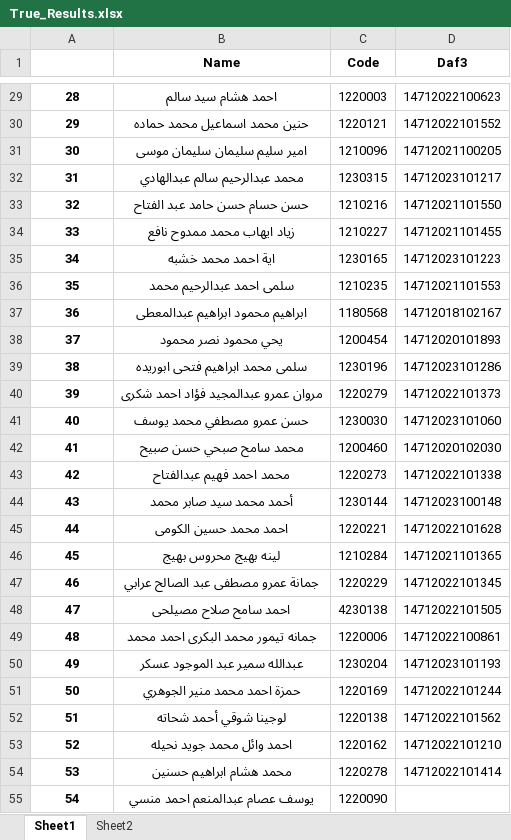
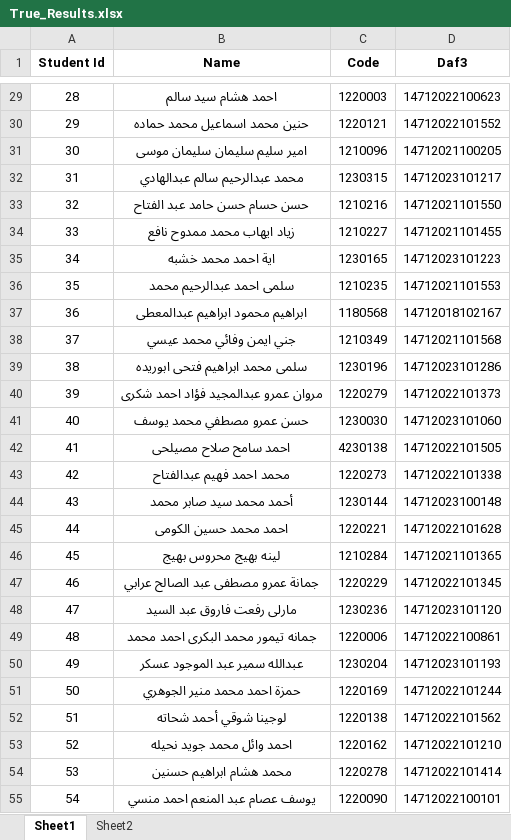
Before and after one commit to 3essawyy/STEP_ID-Scanner, an Excel workbook: True_Results.xlsx, sheet Sheet1, drawn as a sheet; only a part is shown, gaps mark what is left out; values as stored, in another font and other column widths than the file's, no borders; the diff covers the shown part only; the diff names each change by its address in the sheet, - before the commit and + after, or states it on an @@ line.

Commit message:
edit in excel sheet

```diff
--- a/True_Results.xlsx (sheet Sheet1)
+++ b/True_Results.xlsx (sheet Sheet1)
-A1: (empty)
+A1: Student Id
-A29:A55 bold: on
+A29:A55 bold: off
-B38 (Name): يحي محمود نصر محمود
+B38 (Name): جني ايمن وفائي محمد عيسي
-C38 (Code): 1200454
+C38 (Code): 1210349
-D38 (Daf3): 14712020101893
+D38 (Daf3): 14712021101568
-B42 (Name): محمد سامح صبحي حسن صبيح
+B42 (Name): احمد سامح صلاح مصيلحى
-C42 (Code): 1200460
+C42 (Code): 4230138
-D42 (Daf3): 14712020102030
+D42 (Daf3): 14712022101505
-B48 (Name): احمد سامح صلاح مصيلحى
+B48 (Name): مارلى رفعت فاروق عبد السيد
-C48 (Code): 4230138
+C48 (Code): 1230236
-D48 (Daf3): 14712022101505
+D48 (Daf3): 14712023101120
-B55 (Name): يوسف عصام عبدالمنعم احمد منسي
+B55 (Name): يوسف عصام عبد المنعم احمد منسي
-D55 (Daf3): (empty)
+D55 (Daf3): 14712022100101
```
Also changed, not shown: 7 edited cells and cell formats elsewhere in this sheet, Extracted_Results.xlsx, 1 other file.
